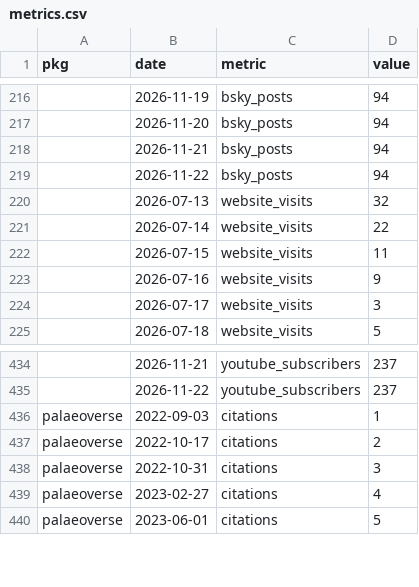
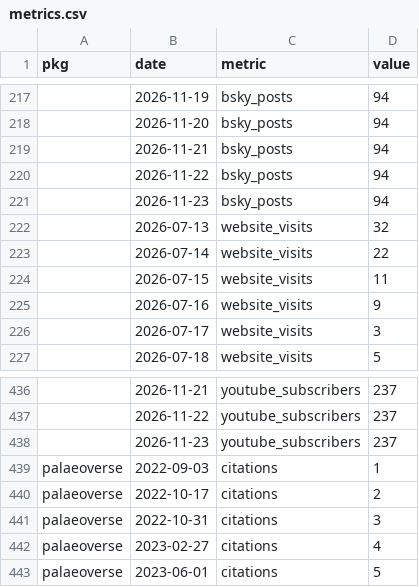
Before and after one commit to palaeoverse/palaeoverse.dashboard, a CSV file: data/metrics.csv, drawn as a sheet; only a part is shown, gaps mark what is left out; the diff covers the shown part only; the diff names each change by its address in the sheet, - before the commit and + after, or states it on an @@ line.

```diff
--- a/data/metrics.csv
+++ b/data/metrics.csv
+row 221:  | 2026-11-23 | bsky_posts | 94
+row 438:  | 2026-11-23 | youtube_subscribers | 237
```
Also changed, not shown: 5 added rows and 8 edited cells elsewhere in this file, 3 other files.
